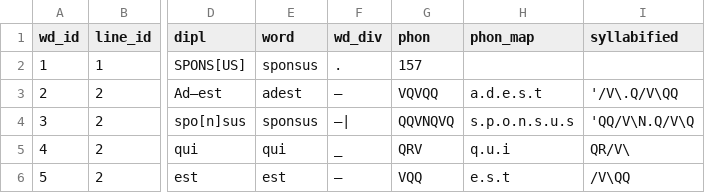
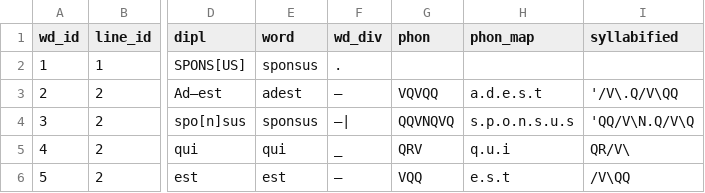
Before and after one commit to rainsfordtm/ogr, a CSV file: src/csv/textcsv/Spons_text.csv, drawn as a sheet; only a part is shown, gaps mark what is left out; the diff names each change by its address in the sheet, - before the commit and + after, or states it on an @@ line.

```diff
--- a/src/csv/textcsv/Spons_text.csv
+++ b/src/csv/textcsv/Spons_text.csv
-G2 (phon): 157
+G2 (phon): (empty)
```
Also changed, not shown: wip/csv/textcsv/AlexAlb_text.csv, wip/csv/textcsv/CantQuSol_text.csv.
